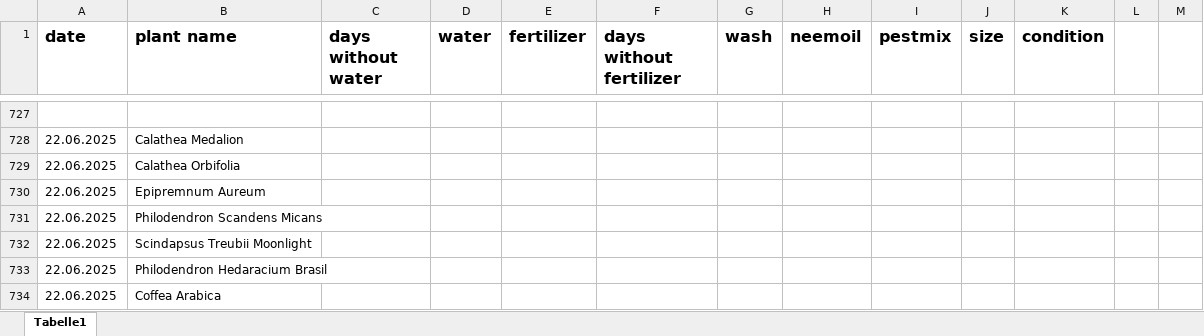
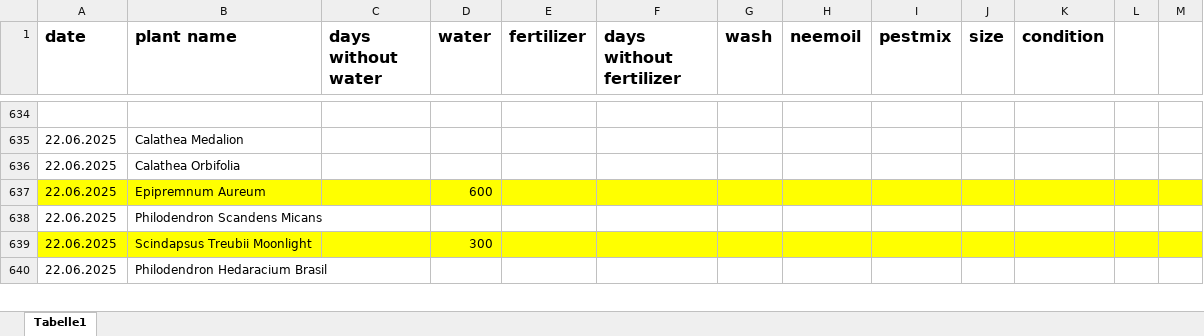
Before and after one commit to Iakithega/blumn, an Excel workbook: data/blumen_data.xlsx, sheet Tabelle1, drawn as a sheet; only a part is shown, gaps mark what is left out; values as stored, in another font and other column widths than the file's, no borders; removed rows and columns are numbered as before the commit, all else as after; the diff covers the shown part only; the diff names each change by its address in the sheet, - before the commit and + after, or states it on an @@ line.

```diff
--- a/data/blumen_data.xlsx (sheet Tabelle1)
+++ b/data/blumen_data.xlsx (sheet Tabelle1)
-A637:M637 fill: none
+A637:M637 fill: #FFFF00
-D637 (water): (empty)
+D637 (water): 600
-A639:M639 fill: none
+A639:M639 fill: #FFFF00
-D639 (water): (empty)
+D639 (water): 300
-row 734: 22.06.2025 | Coffea Arabica
```
Also changed, not shown: 65 added rows, 98 removed rows, 4 edited cells and cell formats elsewhere in this sheet.
